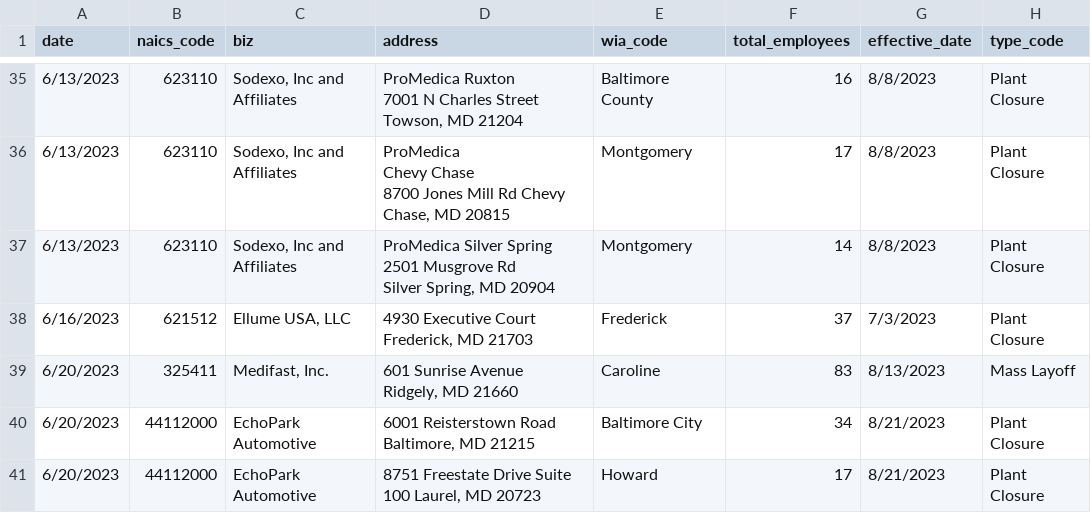
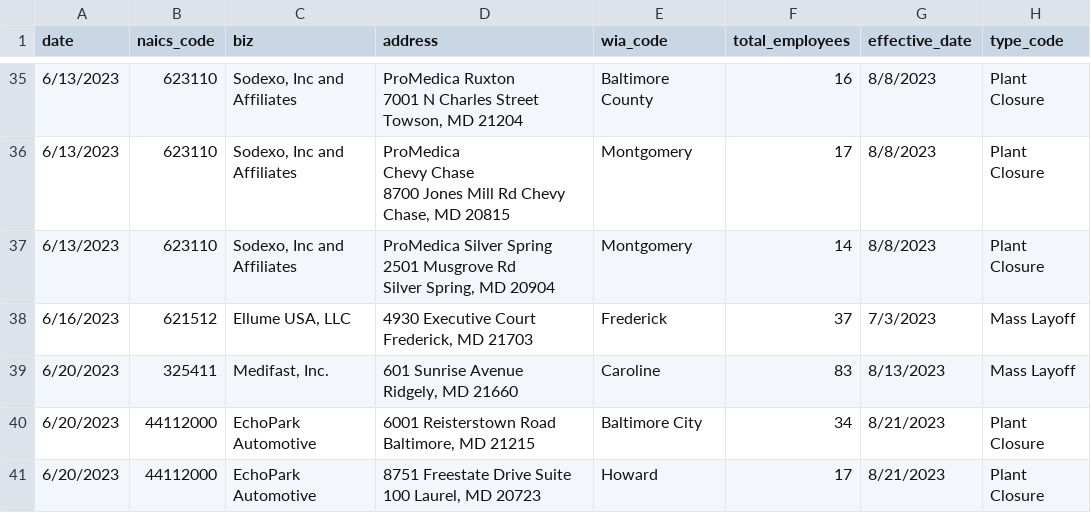
Before and after one commit to aadittambe/first-nicar-github-scraper, a CSV file: warn-data.csv, drawn as a sheet; only a part is shown, gaps mark what is left out.

```diff
--- a/warn-data.csv
+++ b/warn-data.csv
@@ -98,3 +98,3 @@ Affiliates","ProMedica Silver Spring
 Silver Spring, MD 20904",Montgomery,14,8/8/2023,Plant Closure
-6/16/2023,621512,"Ellume USA, LLC","4930 Executive Court                                 Frederick, MD 21703",Frederick,37,7/3/2023,Plant Closure
+6/16/2023,621512,"Ellume USA, LLC","4930 Executive Court                                 Frederick, MD 21703",Frederick,37,7/3/2023,Mass Layoff
 6/20/2023,325411,"Medifast, Inc.","601 Sunrise Avenue
```
